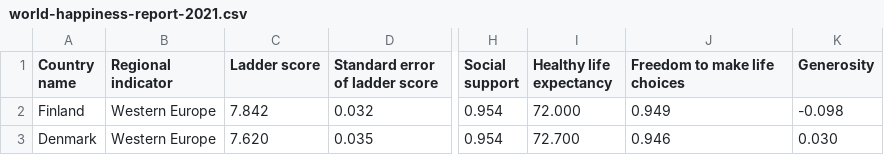
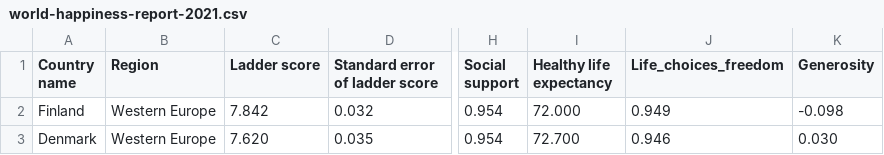
Before and after one commit to A-Mai/FIT3179, a CSV file: world-happiness-report-2021.csv, drawn as a sheet; only a part is shown, gaps mark what is left out; the diff names each change by its address in the sheet, - before the commit and + after, or states it on an @@ line.

Commit message:
Update world-happiness-report-2021.csv

```diff
--- a/world-happiness-report-2021.csv
+++ b/world-happiness-report-2021.csv
-B1: Regional indicator
+B1: Region
-J1: Freedom to make life choices
+J1: Life_choices_freedom
```
